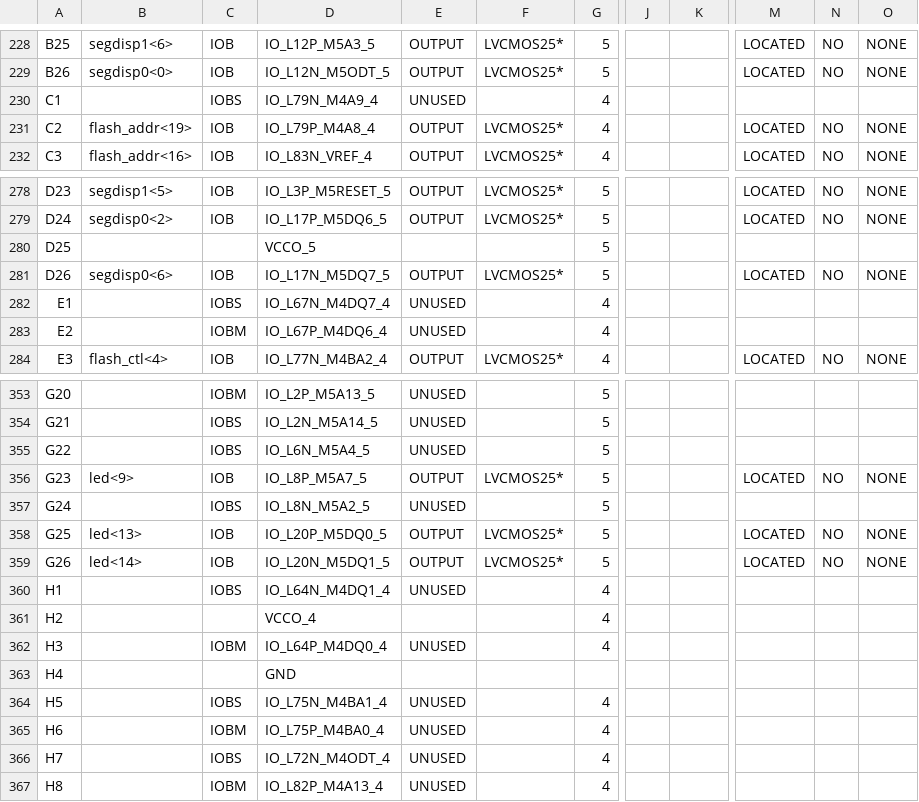
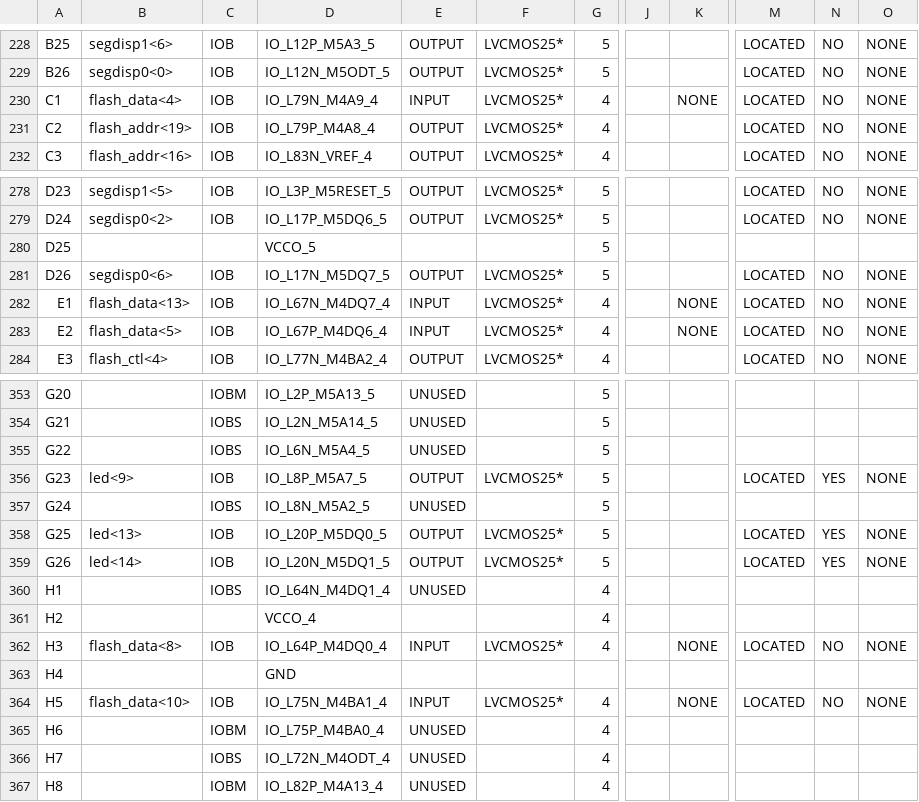
Before and after one commit to xwj95/Atom, a CSV file: fpga/bus/bus_test_pad.csv, drawn as a sheet; only a part is shown, gaps mark what is left out; the diff covers the shown part only; the diff names each change by its address in the sheet, - before the commit and + after, or states it on an @@ line.

```diff
--- a/fpga/bus/bus_test_pad.csv
+++ b/fpga/bus/bus_test_pad.csv
-B230: (empty)
+B230: flash_data<4>
-C230: IOBS
+C230: IOB
-E230: UNUSED
+E230: INPUT
-F230: (empty)
+F230: LVCMOS25*
-K230: (empty)
+K230: NONE
-M230: (empty)
+M230: LOCATED
-N230: (empty)
+N230: NO
-O230: (empty)
+O230: NONE
-B282: (empty)
+B282: flash_data<13>
-C282: IOBS
+C282: IOB
-E282:E283: UNUSED
+E282:E283: INPUT
-F282:F283: (empty)
+F282:F283: LVCMOS25*
-K282:K283: (empty)
+K282:K283: NONE
-M282:M283: (empty)
+M282:M283: LOCATED
-N282:N283: (empty)
+N282:N283: NO
-O282:O283: (empty)
+O282:O283: NONE
-B283: (empty)
+B283: flash_data<5>
-C283: IOBM
+C283: IOB
-N356: NO
+N356: YES
-N358:N359: NO
+N358:N359: YES
-B362: (empty)
+B362: flash_data<8>
-C362: IOBM
+C362: IOB
-E362: UNUSED
+E362: INPUT
-F362: (empty)
+F362: LVCMOS25*
-K362: (empty)
+K362: NONE
-M362: (empty)
+M362: LOCATED
-N362: (empty)
+N362: NO
-O362: (empty)
+O362: NONE
-B364: (empty)
+B364: flash_data<10>
-C364: IOBS
+C364: IOB
-E364: UNUSED
+E364: INPUT
-F364: (empty)
+F364: LVCMOS25*
-K364: (empty)
+K364: NONE
-M364: (empty)
+M364: LOCATED
-N364: (empty)
+N364: NO
-O364: (empty)
+O364: NONE
```
Also changed, not shown: 93 edited cells elsewhere in this file, 46 other files.
